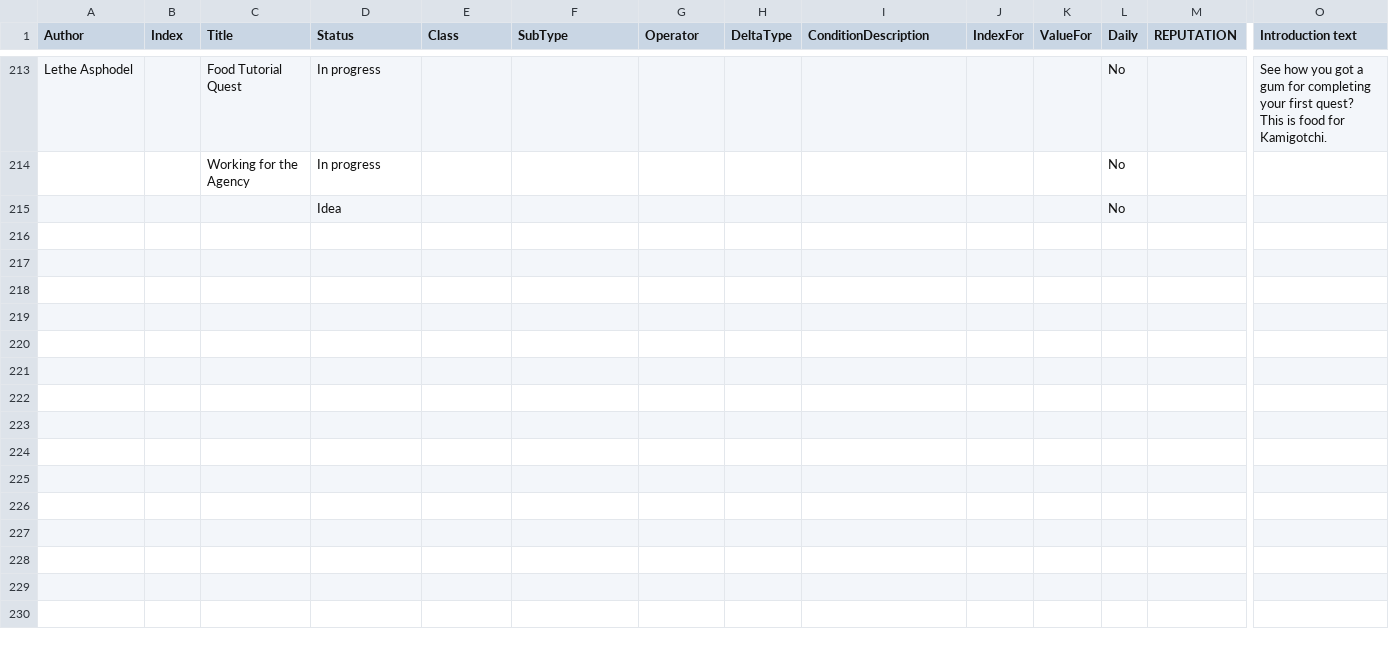
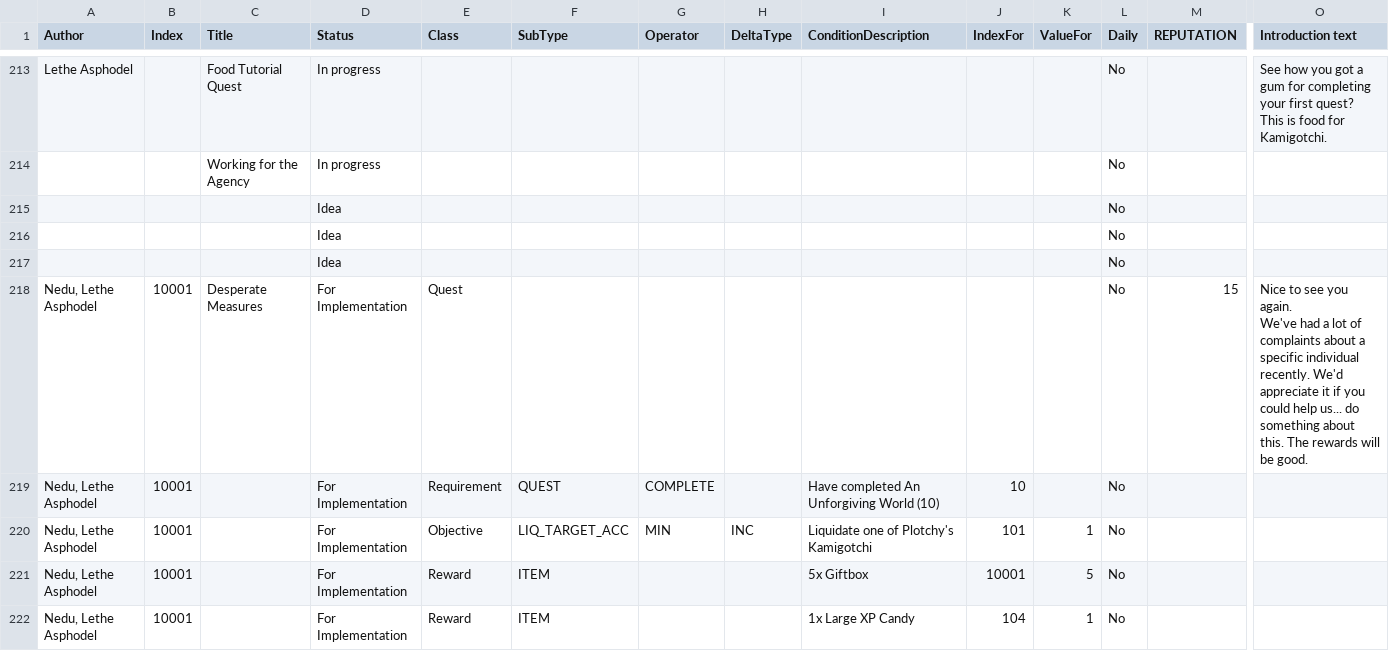
Before and after one commit to kanyaveral/kamigotchi, a CSV file: packages/contracts/src/deployment/world/data/quests/quests.csv, drawn as a sheet; only a part is shown, gaps mark what is left out; rows hold the shown columns only; ↵ is a line break in a cell; the diff names each change by its address in the sheet, - before the commit and + after, or states it on an @@ line.

Commit message:
liquidate plotchy liquidate plotchy liquidate plotchy liquidate plotchy liquidate plotchy liquidate plotchy (#852)
tracking for liquidating specific accounts. uses accountIndex

```diff
--- a/packages/contracts/src/deployment/world/data/quests/quests.csv
+++ b/packages/contracts/src/deployment/world/data/quests/quests.csv
+row 216:  |  |  | Idea |  |  |  |  |  |  |  | No
+row 217:  |  |  | Idea |  |  |  |  |  |  |  | No
+row 218: Nedu, Lethe Asphodel | 10001 | Desperate Measures | For Implementation | Quest |  |  |  |  |  |  | No | 15 | Nice to see you again. ↵ We've had a lot of complaints about a specific individual recently. We'd appreciate it if you could help us... do something about this. The rewards will be good.
+row 219: Nedu, Lethe Asphodel | 10001 |  | For Implementation | Requirement | QUEST | COMPLETE |  | Have completed An Unforgiving World (10) | 10 |  | No
+row 220: Nedu, Lethe Asphodel | 10001 |  | For Implementation | Objective | LIQ_TARGET_ACC | MIN | INC | Liquidate one of Plotchy's Kamigotchi | 101 | 1 | No
+row 221: Nedu, Lethe Asphodel | 10001 |  | For Implementation | Reward | ITEM |  |  | 5x Giftbox | 10001 | 5 | No
+row 222: Nedu, Lethe Asphodel | 10001 |  | For Implementation | Reward | ITEM |  |  | 1x Large XP Candy | 104 | 1 | No
```
Also changed, not shown: 10 other files.
